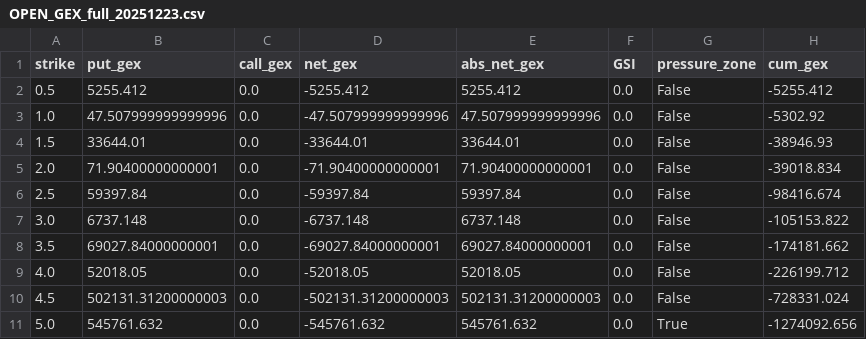
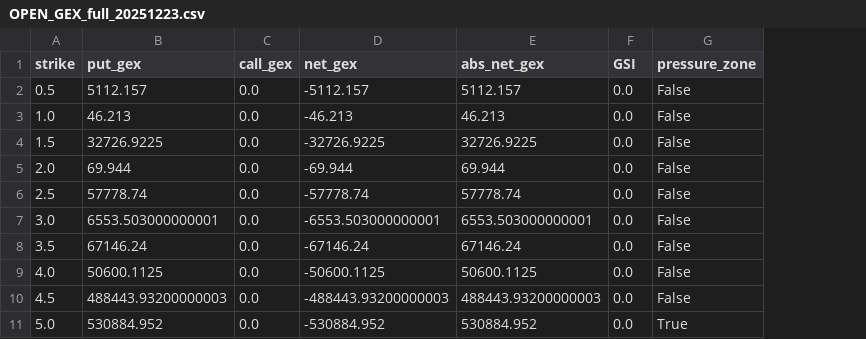
Before and after one commit to lady121/gex-builde, a CSV file: OPEN_GEX_full_20251223.csv, drawn as a sheet; only a part is shown; the diff covers the shown part only; the diff names each change by its address in the sheet, - before the commit and + after, or states it on an @@ line.

```diff
--- a/OPEN_GEX_full_20251223.csv
+++ b/OPEN_GEX_full_20251223.csv
-column H (cum_gex), rows 2-11: -5255.412 | -5302.92 | -38946.93 | -39018.834 | -98416.674 | -105153.822 | -174181.662 | -226199.712 | -728331.024 | -1274092.656
-B2 (put_gex): 5255.412
+B2 (put_gex): 5112.157
-D2 (net_gex): -5255.412
+D2 (net_gex): -5112.157
-E2 (abs_net_gex): 5255.412
+E2 (abs_net_gex): 5112.157
-B3 (put_gex): 47.507999999999996
+B3 (put_gex): 46.213
-D3 (net_gex): -47.507999999999996
+D3 (net_gex): -46.213
-E3 (abs_net_gex): 47.507999999999996
+E3 (abs_net_gex): 46.213
-B4 (put_gex): 33644.01
+B4 (put_gex): 32726.9225
-D4 (net_gex): -33644.01
+D4 (net_gex): -32726.9225
-E4 (abs_net_gex): 33644.01
+E4 (abs_net_gex): 32726.9225
-B5 (put_gex): 71.90400000000001
+B5 (put_gex): 69.944
-D5 (net_gex): -71.90400000000001
+D5 (net_gex): -69.944
-E5 (abs_net_gex): 71.90400000000001
+E5 (abs_net_gex): 69.944
-B6 (put_gex): 59397.84
+B6 (put_gex): 57778.74
-D6 (net_gex): -59397.84
+D6 (net_gex): -57778.74
-E6 (abs_net_gex): 59397.84
+E6 (abs_net_gex): 57778.74
-B7 (put_gex): 6737.148
+B7 (put_gex): 6553.503000000001
-D7 (net_gex): -6737.148
+D7 (net_gex): -6553.503000000001
-E7 (abs_net_gex): 6737.148
+E7 (abs_net_gex): 6553.503000000001
-B8 (put_gex): 69027.84000000001
+B8 (put_gex): 67146.24
-D8 (net_gex): -69027.84000000001
+D8 (net_gex): -67146.24
-E8 (abs_net_gex): 69027.84000000001
+E8 (abs_net_gex): 67146.24
-B9 (put_gex): 52018.05
+B9 (put_gex): 50600.1125
-D9 (net_gex): -52018.05
+D9 (net_gex): -50600.1125
-E9 (abs_net_gex): 52018.05
+E9 (abs_net_gex): 50600.1125
-B10 (put_gex): 502131.31200000003
+B10 (put_gex): 488443.93200000003
-D10 (net_gex): -502131.31200000003
+D10 (net_gex): -488443.93200000003
-E10 (abs_net_gex): 502131.31200000003
+E10 (abs_net_gex): 488443.93200000003
-B11 (put_gex): 545761.632
+B11 (put_gex): 530884.952
-D11 (net_gex): -545761.632
+D11 (net_gex): -530884.952
-E11 (abs_net_gex): 545761.632
+E11 (abs_net_gex): 530884.952
```
Also changed, not shown: 39 edited cells elsewhere in this file, 12 other files.
